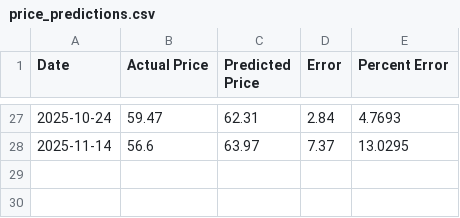
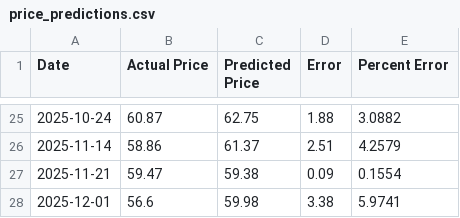
Before and after one commit to NebbHo1of1/SrDesign-Shell, a CSV file: outputs/price_predictions.csv, drawn as a sheet; only a part is shown, gaps mark what is left out; the diff covers the shown part only.

```diff
--- a/outputs/price_predictions.csv
+++ b/outputs/price_predictions.csv
@@ -27,2 +25,4 @@ Date,Actual Price,Predicted Price,Error,Percent Error
-2025-10-24,59.47,62.31,2.84,4.7693
-2025-11-14,56.6,63.97,7.37,13.0295
+2025-10-24,60.87,62.75,1.88,3.0882
+2025-11-14,58.86,61.37,2.51,4.2579
+2025-11-21,59.47,59.38,0.09,0.1554
+2025-12-01,56.6,59.98,3.38,5.9741
```
Also changed, not shown: 2 removed rows and 92 edited cells elsewhere in this file, 2 other files.
